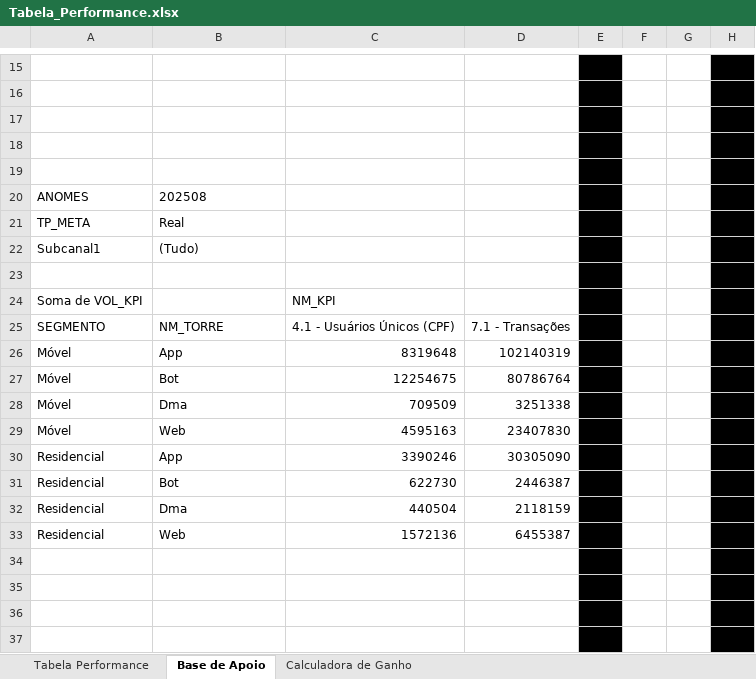
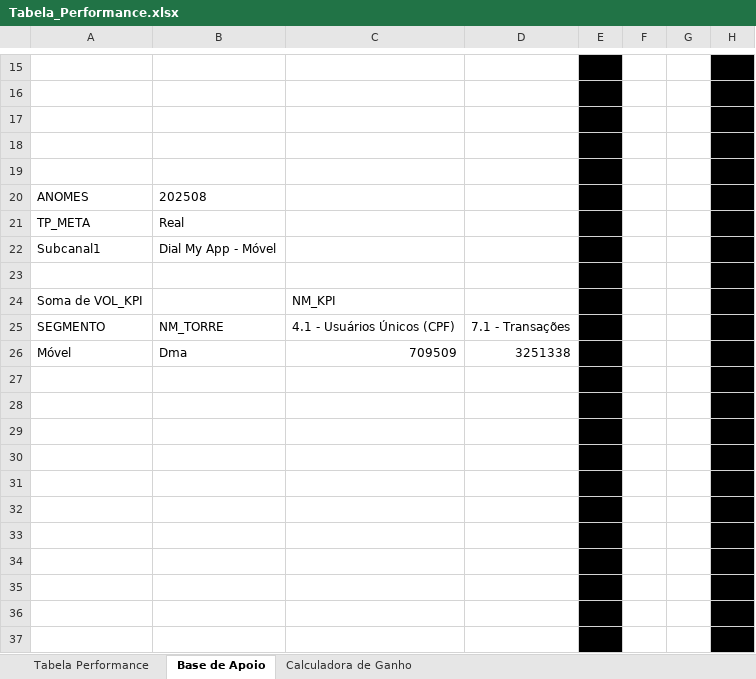
Before and after one commit to sas-ecare/calc-gs-app, an Excel workbook: base/Tabela_Performance.xlsx, sheet Base de Apoio, drawn as a sheet; only a part is shown, gaps mark what is left out; values as stored, in another font and other column widths than the file's, no borders; the diff covers the shown part only; the diff names each change by its address in the sheet, - before the commit and + after, or states it on an @@ line.

```diff
--- a/base/Tabela_Performance.xlsx (sheet Base de Apoio)
+++ b/base/Tabela_Performance.xlsx (sheet Base de Apoio)
-B22: (Tudo)
+B22: Dial My App - Móvel
-B26: App
+B26: Dma
-C26: 8319648
+C26: 709509
-D26: 102140319
+D26: 3251338
-A27:A29: Móvel
+A27:A29: (empty)
-B27: Bot
+B27: (empty)
-C27: 12254675
+C27: (empty)
-D27: 80786764
+D27: (empty)
-B28: Dma
+B28: (empty)
-C28: 709509
+C28: (empty)
-D28: 3251338
+D28: (empty)
-B29: Web
+B29: (empty)
-C29: 4595163
+C29: (empty)
-D29: 23407830
+D29: (empty)
-A30:A33: Residencial
+A30:A33: (empty)
-B30: App
+B30: (empty)
-C30: 3390246
+C30: (empty)
-D30: 30305090
+D30: (empty)
-B31: Bot
+B31: (empty)
-C31: 622730
+C31: (empty)
-D31: 2446387
+D31: (empty)
-B32: Dma
+B32: (empty)
-C32: 440504
+C32: (empty)
-D32: 2118159
+D32: (empty)
-B33: Web
+B33: (empty)
-C33: 1572136
+C33: (empty)
-D33: 6455387
+D33: (empty)
```
Also changed, not shown: 36 edited cells and cell formats elsewhere in this sheet, sheet Tabela Performance, sheet Calculadora de Ganho.
